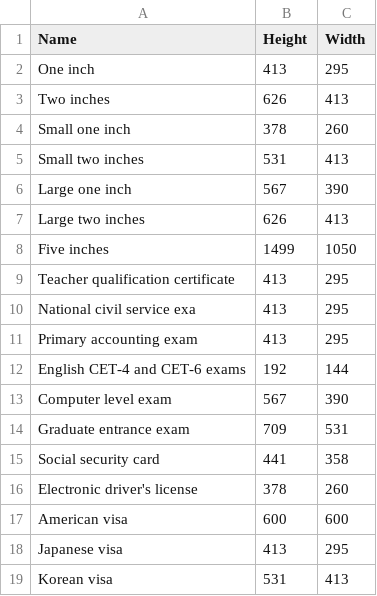
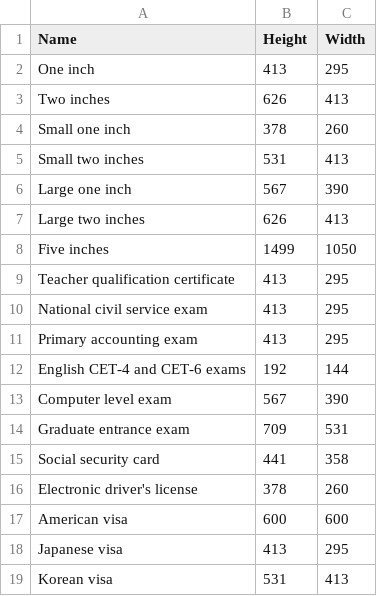
Before and after one commit to chancipher/HivisionIDPhotos-ComfyUI, a CSV file: hivision/demo/assets/size_list_EN.csv, drawn as a sheet.

Commit message:
fix size list

```diff
--- a/hivision/demo/assets/size_list_EN.csv
+++ b/hivision/demo/assets/size_list_EN.csv
@@ -9,3 +9,3 @@ Five inches,1499,1050
 Teacher qualification certificate,413,295
-National civil service exa,413,295
+National civil service exam,413,295
 Primary accounting exam,413,295
```
